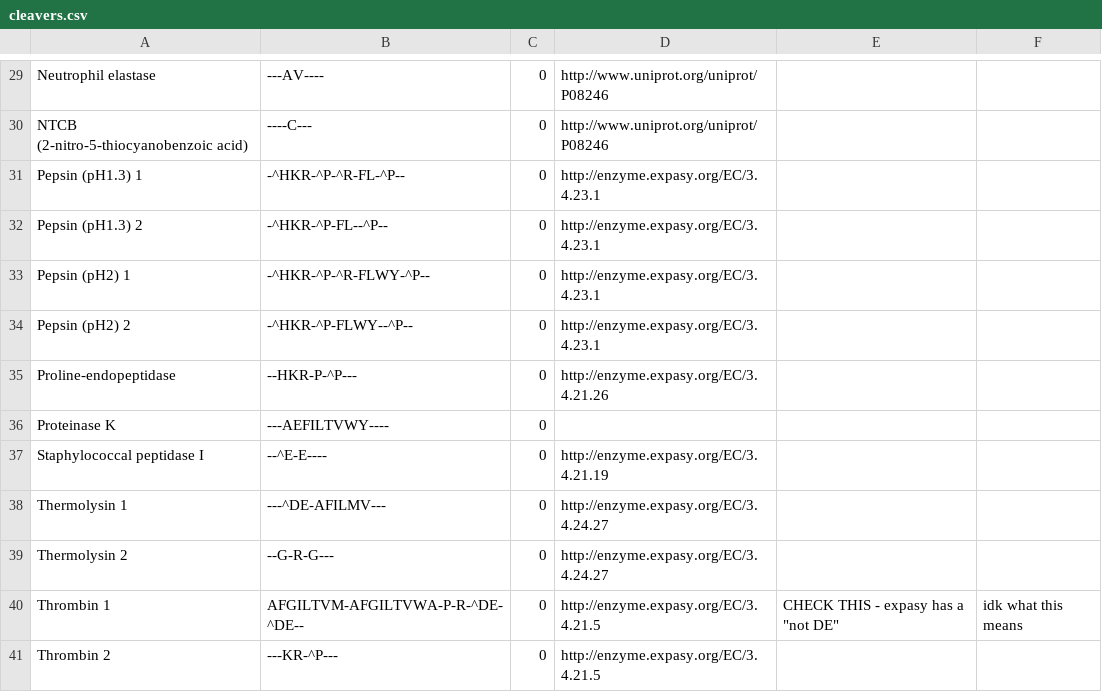
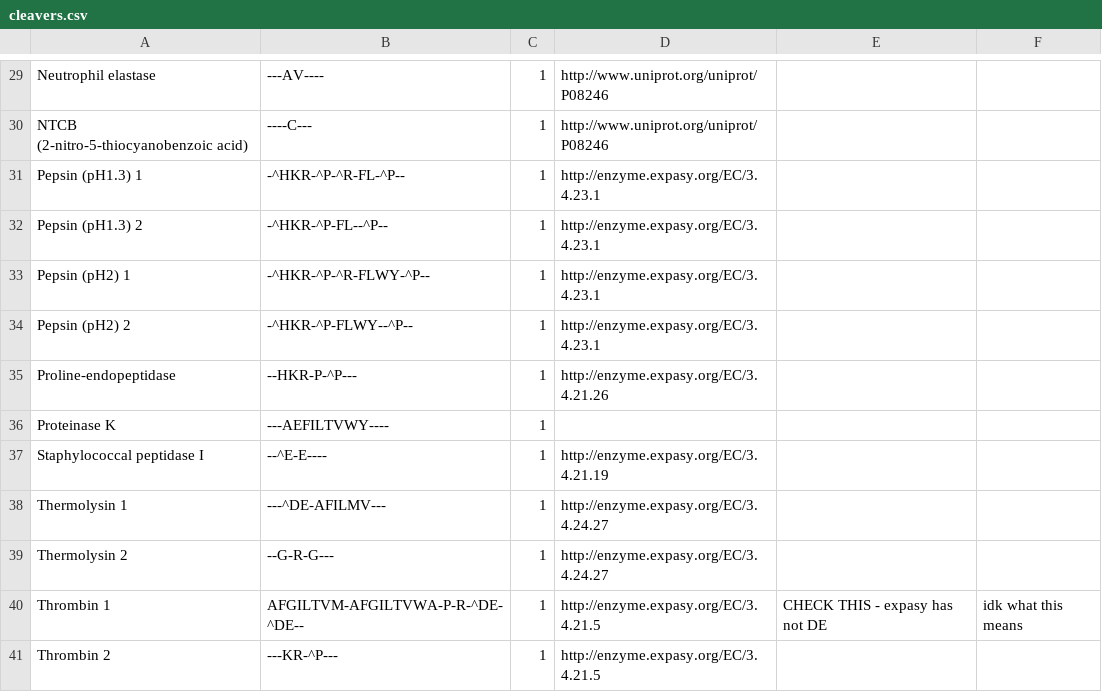
Before and after one commit to robert-yaman/proteinsFromPlants, a CSV file: cleavers.csv, drawn as a sheet; only a part is shown, gaps mark what is left out; the diff covers the shown part only; the diff names each change by its address in the sheet, - before the commit and + after, or states it on an @@ line.

```diff
--- a/cleavers.csv
+++ b/cleavers.csv
-C29:C41: 0
+C29:C41: 1
-E40: CHECK THIS - expasy has a "not DE"
+E40: CHECK THIS - expasy has not DE
```
Also changed, not shown: 28 edited cells elsewhere in this file, 14 other files.
